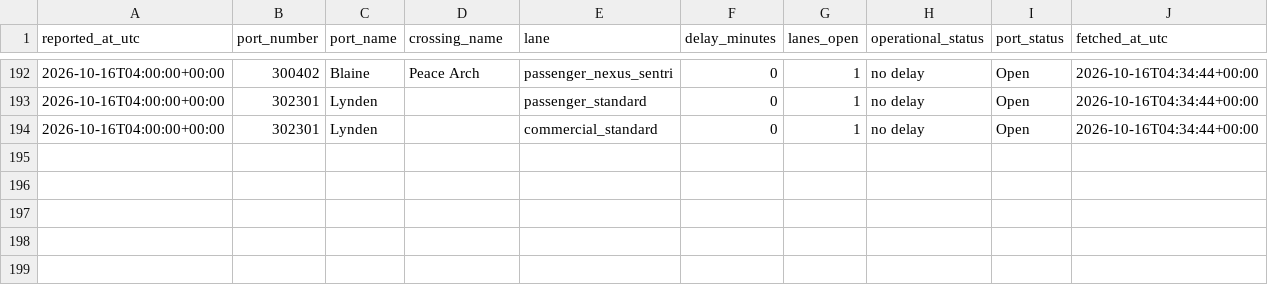
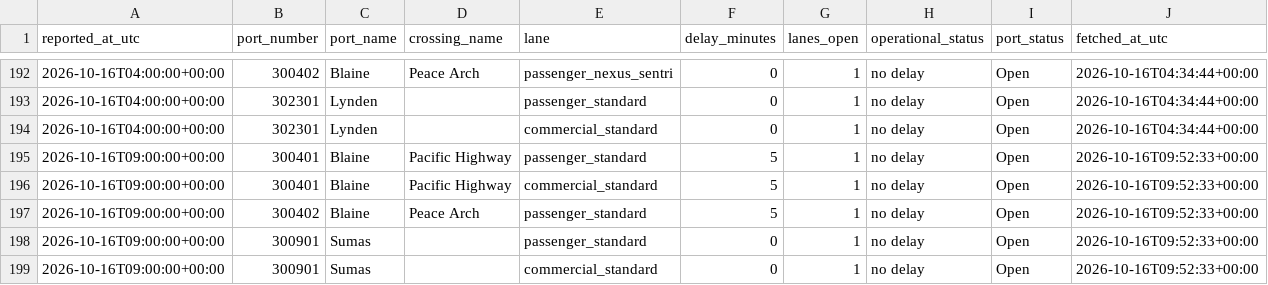
Before and after one commit to ayush-bharti/CanUSABorderCrossingPredictor, a CSV file: data/collected/2026-10.csv, drawn as a sheet; only a part is shown, gaps mark what is left out.

```diff
--- a/data/collected/2026-10.csv
+++ b/data/collected/2026-10.csv
@@ -194 +194,6 @@ reported_at_utc,port_number,port_name,crossing_name,lane,delay_minutes,lanes_ope
 2026-10-16T04:00:00+00:00,302301,Lynden,,commercial_standard,0,1,no delay,Open,2026-10-16T04:34:44+00:00
+2026-10-16T09:00:00+00:00,300401,Blaine,Pacific Highway,passenger_standard,5,1,no delay,Open,2026-10-16T09:52:33+00:00
+2026-10-16T09:00:00+00:00,300401,Blaine,Pacific Highway,commercial_standard,5,1,no delay,Open,2026-10-16T09:52:33+00:00
+2026-10-16T09:00:00+00:00,300402,Blaine,Peace Arch,passenger_standard,5,1,no delay,Open,2026-10-16T09:52:33+00:00
+2026-10-16T09:00:00+00:00,300901,Sumas,,passenger_standard,0,1,no delay,Open,2026-10-16T09:52:33+00:00
+2026-10-16T09:00:00+00:00,300901,Sumas,,commercial_standard,0,1,no delay,Open,2026-10-16T09:52:33+00:00
```
